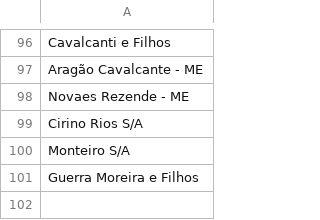
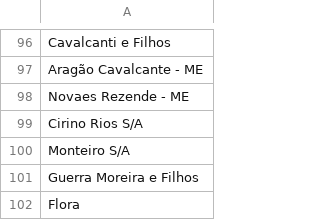
Before and after one commit to Quimia-br/quimia-bd, a CSV file: src/database/sql/data_load/mocks/marca.csv, drawn as a sheet; only a part is shown, gaps mark what is left out.

Commit message:
feat(produtos): 11 produtos curados da marca Flora e carga de FDS por produto

```diff
--- a/src/database/sql/data_load/mocks/marca.csv
+++ b/src/database/sql/data_load/mocks/marca.csv
@@ -101 +101,2 @@ Monteiro S/A
 Guerra Moreira e Filhos
+Flora
```
Also changed, not shown: 6 other files.
